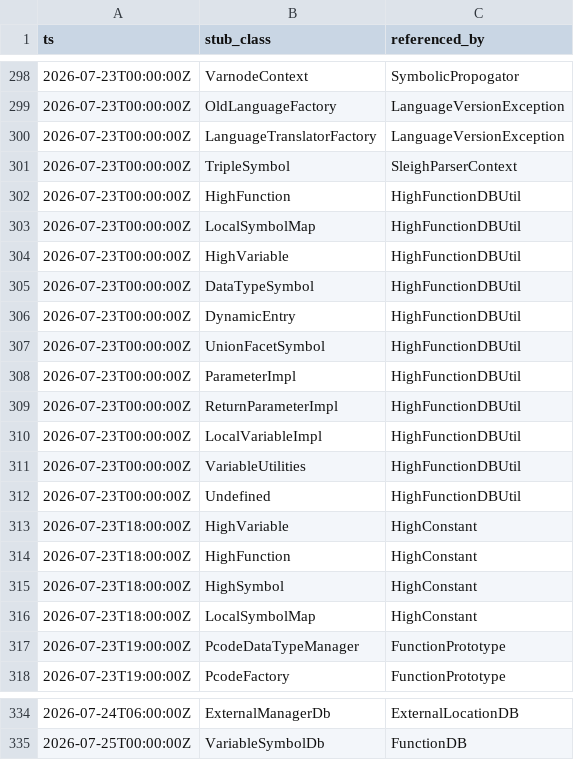
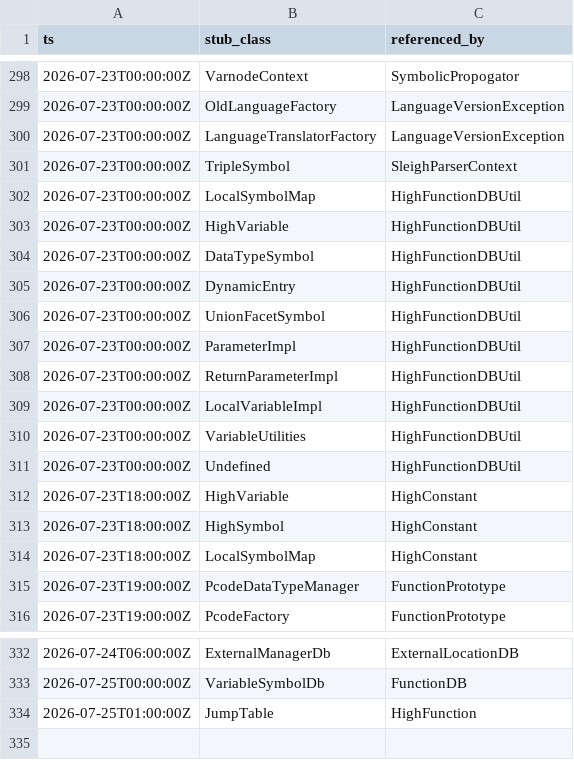
Before and after one commit to cyrex562/ghidra-rs, a TSV file: STUBS.tsv, drawn as a sheet; only a part is shown, gaps mark what is left out; removed rows and columns are numbered as before the commit, all else as after; the diff names each change by its address in the sheet, - before the commit and + after, or states it on an @@ line.

Commit message:
descent: HighFunction -> trait (orig_src/Ghidra/Framework/SoftwareModeling/src/main/java/ghidra/program/model/pcode/HighFunction.java)

```diff
--- a/STUBS.tsv
+++ b/STUBS.tsv
-row 302: 2026-07-23T00:00:00Z | HighFunction | HighFunctionDBUtil
-row 314: 2026-07-23T18:00:00Z | HighFunction | HighConstant
+row 334: 2026-07-25T01:00:00Z | JumpTable | HighFunction
```
Also changed, not shown: 11 other files.
